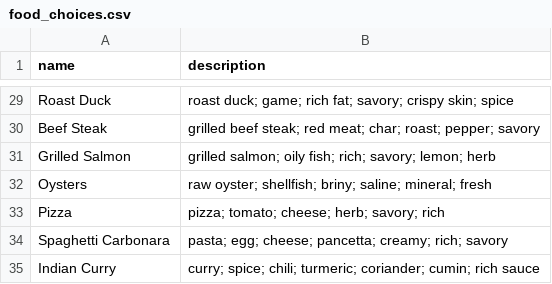
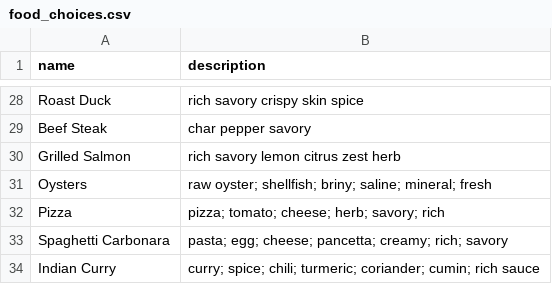
Before and after one commit to NigelNLY/Wine-Reccomender-WLSA, a CSV file: food_choices.csv, drawn as a sheet; only a part is shown, gaps mark what is left out; addresses are those after the commit; the diff covers the shown part only; the diff names each change by its address in the sheet, - before the commit and + after, or states it on an @@ line.

```diff
--- a/food_choices.csv
+++ b/food_choices.csv
-B28 (description): roast duck; game; rich fat; savory; crispy skin; spice
+B28 (description): rich savory crispy skin spice
-B29 (description): grilled beef steak; red meat; char; roast; pepper; savory
+B29 (description): char pepper savory
-B30 (description): grilled salmon; oily fish; rich; savory; lemon; herb
+B30 (description): rich savory lemon citrus zest herb
```
Also changed, not shown: 1 removed row and 26 edited cells elsewhere in this file, 5 other files.
